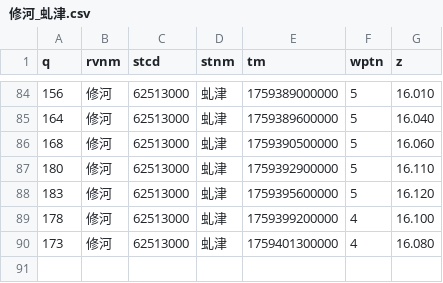
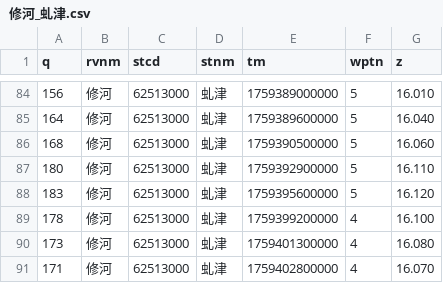
Before and after one commit to Doradx/LongRiver, a CSV file: data/2025-10/修河_虬津.csv, drawn as a sheet; only a part is shown, gaps mark what is left out.

```diff
--- a/data/2025-10/修河_虬津.csv
+++ b/data/2025-10/修河_虬津.csv
@@ -90 +90,2 @@ q,rvnm,stcd,stnm,tm,wptn,z
 173,修河,62513000,虬津,1759401300000,4,16.080
+171,修河,62513000,虬津,1759402800000,4,16.070
```
Also changed, not shown: data/2025-10/汉江_丹江口水库.csv, data/2025-10/长江_茅坪(二).csv, 3 other files.
